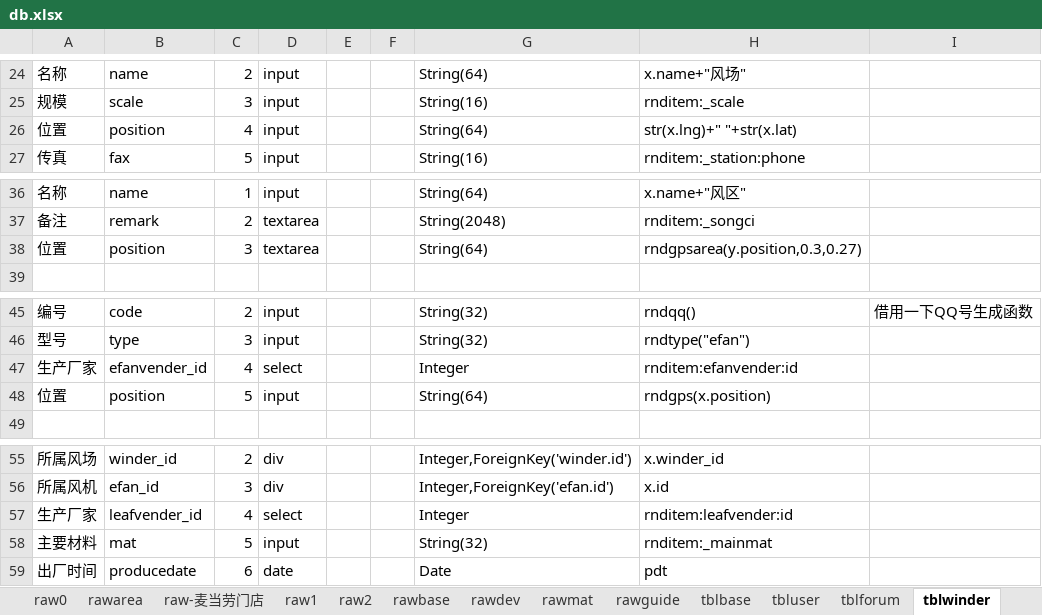
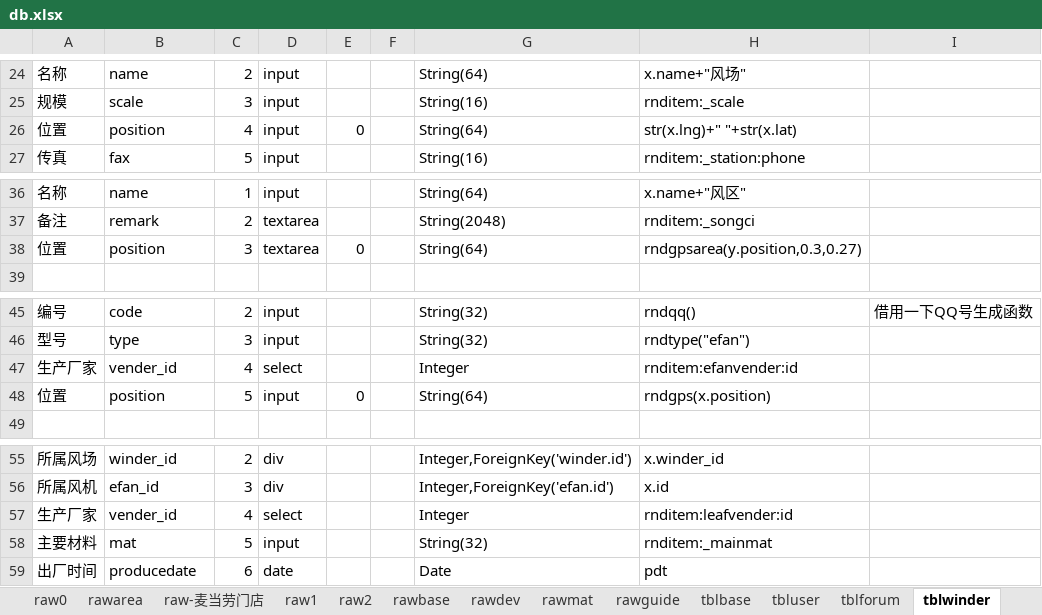
Before and after one commit to dlhai/pecker2, an Excel workbook: db/db.xlsx, sheet tblwinder, drawn as a sheet; only a part is shown, gaps mark what is left out; values as stored, in another font and other column widths than the file's, no borders; the diff names each change by its address in the sheet, - before the commit and + after, or states it on an @@ line.

```diff
--- a/db/db.xlsx (sheet tblwinder)
+++ b/db/db.xlsx (sheet tblwinder)
-E26: (empty)
+E26: 0
-E38: (empty)
+E38: 0
-B47: efanvender_id
+B47: vender_id
-E48: (empty)
+E48: 0
-B57: leafvender_id
+B57: vender_id
```
Also changed, not shown: sheet tbluser, sheet tblbase, 25 other files.
